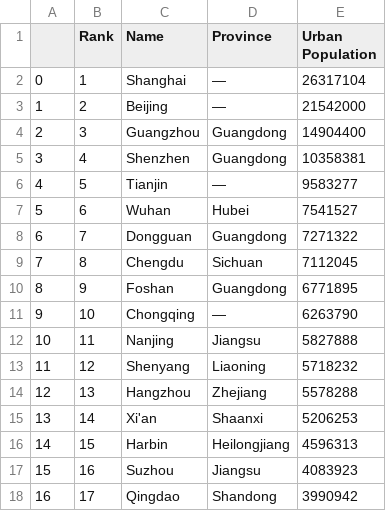
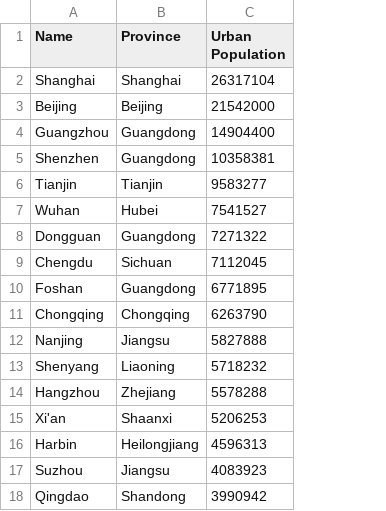
Before and after one commit to MoeinJahanbani/Coursera_Capstone, a CSV file: finalProject/chinaCitiesAndPopulation.csv, drawn as a sheet; only a part is shown; removed rows and columns are numbered as before the commit, all else as after; the diff names each change by its address in the sheet, - before the commit and + after, or states it on an @@ line.

Commit message:
excel files and notebooks updated

```diff
--- a/finalProject/chinaCitiesAndPopulation.csv
+++ b/finalProject/chinaCitiesAndPopulation.csv
-column A, rows 2-18: 0 | 1 | 2 | 3 | 4 | 5 | 6 | 7 | 8 | 9 | 10 | 11 | 12 | 13 | 14 | 15 | 16
-column B (Rank), rows 2-18: 1 | 2 | 3 | 4 | 5 | 6 | 7 | 8 | 9 | 10 | 11 | 12 | 13 | 14 | 15 | 16 | 17
-B2 (Province): —
+B2 (Province): Shanghai
-B3 (Province): —
+B3 (Province): Beijing
-B6 (Province): —
+B6 (Province): Tianjin
-B11 (Province): —
+B11 (Province): Chongqing
```
Also changed, not shown: finalProject/GDPpc.csv, finalProject/venuesAfterRandomPicking.csv, 1 other file.
